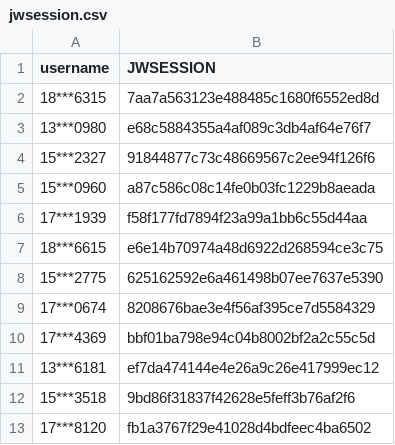
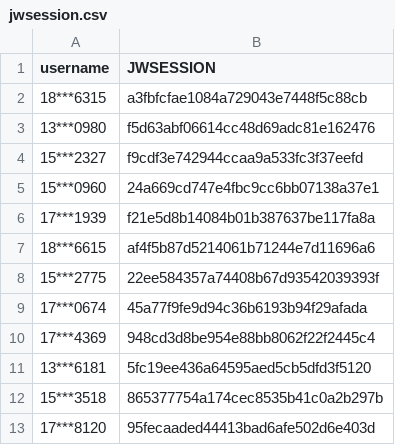
Before and after one commit to wangyuxiang123/XPUWeeklypunch, a CSV file: jwsession.csv, drawn as a sheet.

Commit message:
update

```diff
--- a/jwsession.csv
+++ b/jwsession.csv
@@ -1,13 +1,13 @@
 username,JWSESSION
-18***6315,7aa7a563123e488485c1680f6552ed8d
-13***0980,e68c5884355a4af089c3db4af64e76f7
-15***2327,91844877c73c48669567c2ee94f126f6
-15***0960,a87c586c08c14fe0b03fc1229b8aeada
-17***1939,f58f177fd7894f23a99a1bb6c55d44aa
-18***6615,e6e14b70974a48d6922d268594ce3c75
-15***2775,625162592e6a461498b07ee7637e5390
-17***0674,8208676bae3e4f56af395ce7d5584329
-17***4369,bbf01ba798e94c04b8002bf2a2c55c5d
-13***6181,ef7da474144e4e26a9c26e417999ec12
-15***3518,9bd86f31837f42628e5feff3b76af2f6
-17***8120,fb1a3767f29e41028d4bdfeec4ba6502
+18***6315,a3fbfcfae1084a729043e7448f5c88cb
+13***0980,f5d63abf06614cc48d69adc81e162476
+15***2327,f9cdf3e742944ccaa9a533fc3f37eefd
+15***0960,24a669cd747e4fbc9cc6bb07138a37e1
+17***1939,f21e5d8b14084b01b387637be117fa8a
+18***6615,af4f5b87d5214061b71244e7d11696a6
+15***2775,22ee584357a74408b67d93542039393f
+17***0674,45a77f9fe9d94c36b6193b94f29afada
+17***4369,948cd3d8be954e88bb8062f22f2445c4
+13***6181,5fc19ee436a64595aed5cb5dfd3f5120
+15***3518,865377754a174cec8535b41c0a2b297b
+17***8120,95fecaaded44413bad6afe502d6e403d
```
